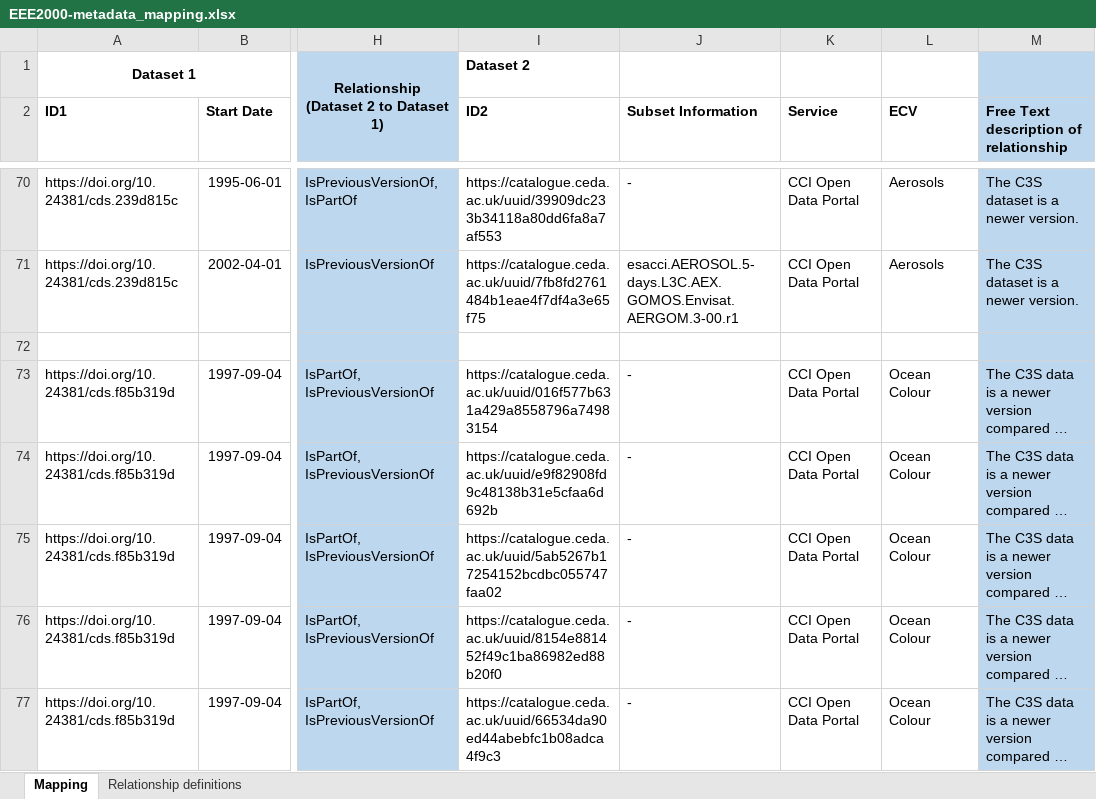
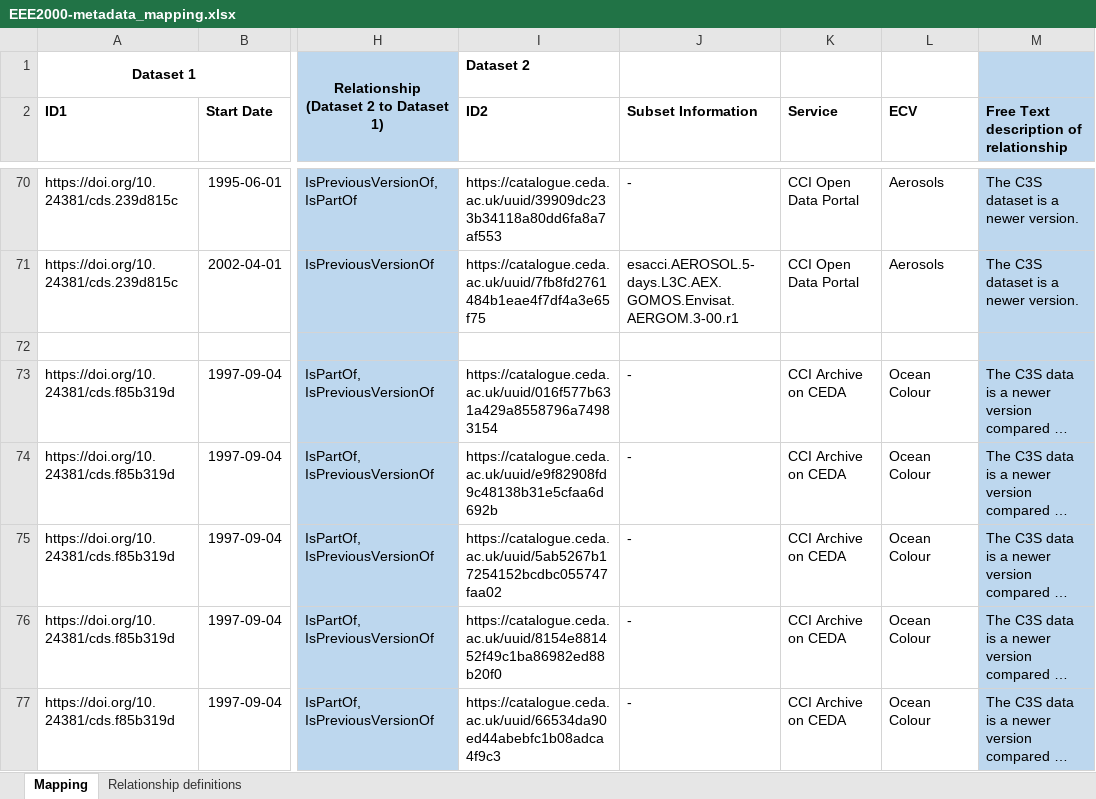
Before and after one commit to cedadev/cci_data_bridge_inputs, an Excel workbook: EEE2000-metadata_mapping.xlsx, sheet Mapping, drawn as a sheet; only a part is shown, gaps mark what is left out; long unchanged cells end in …; values as stored, in another font and other column widths than the file's, no borders; the diff covers the shown part only; the diff names each change by its address in the sheet, - before the commit and + after, or states it on an @@ line.

Commit message:
Update EEE2000-metadata_mapping.xlsx

```diff
--- a/EEE2000-metadata_mapping.xlsx (sheet Mapping)
+++ b/EEE2000-metadata_mapping.xlsx (sheet Mapping)
-K73:K77 (Service): CCI Open Data Portal
+K73:K77 (Service): CCI Archive on CEDA
```
Also changed, not shown: 12 edited cells and cell formats elsewhere in this sheet.
